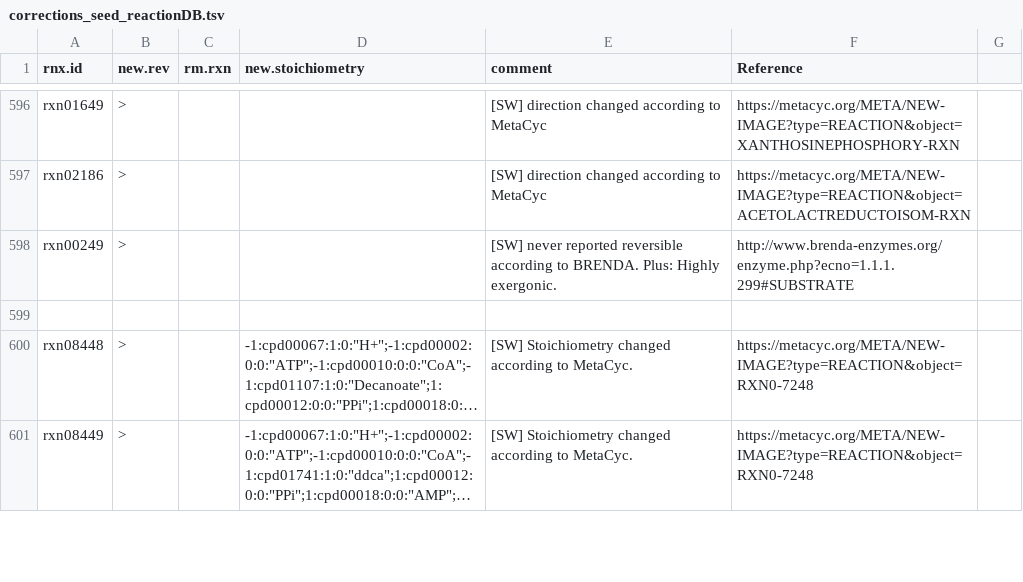
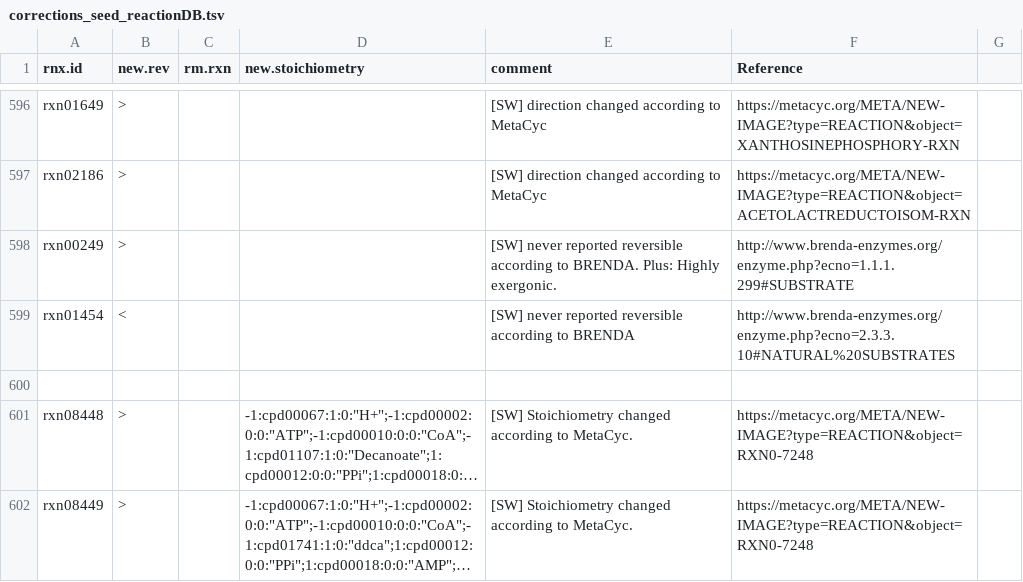
Before and after one commit to jotech/gapseq, a TSV file: dat/corrections_seed_reactionDB.tsv, drawn as a sheet; only a part is shown, gaps mark what is left out; long unchanged cells end in …; the diff names each change by its address in the sheet, - before the commit and + after, or states it on an @@ line.

Commit message:
Changed reversibility of reaction "rxn01454"

```diff
--- a/dat/corrections_seed_reactionDB.tsv
+++ b/dat/corrections_seed_reactionDB.tsv
+row 599: rxn01454 | < |  |  | [SW] never reported reversible according to BRENDA | http://www.brenda-enzymes.org/enzyme.php?ecno=2.3.3.10#NATURAL%20SUBSTRATES
```
Also changed, not shown: 1 other file.
